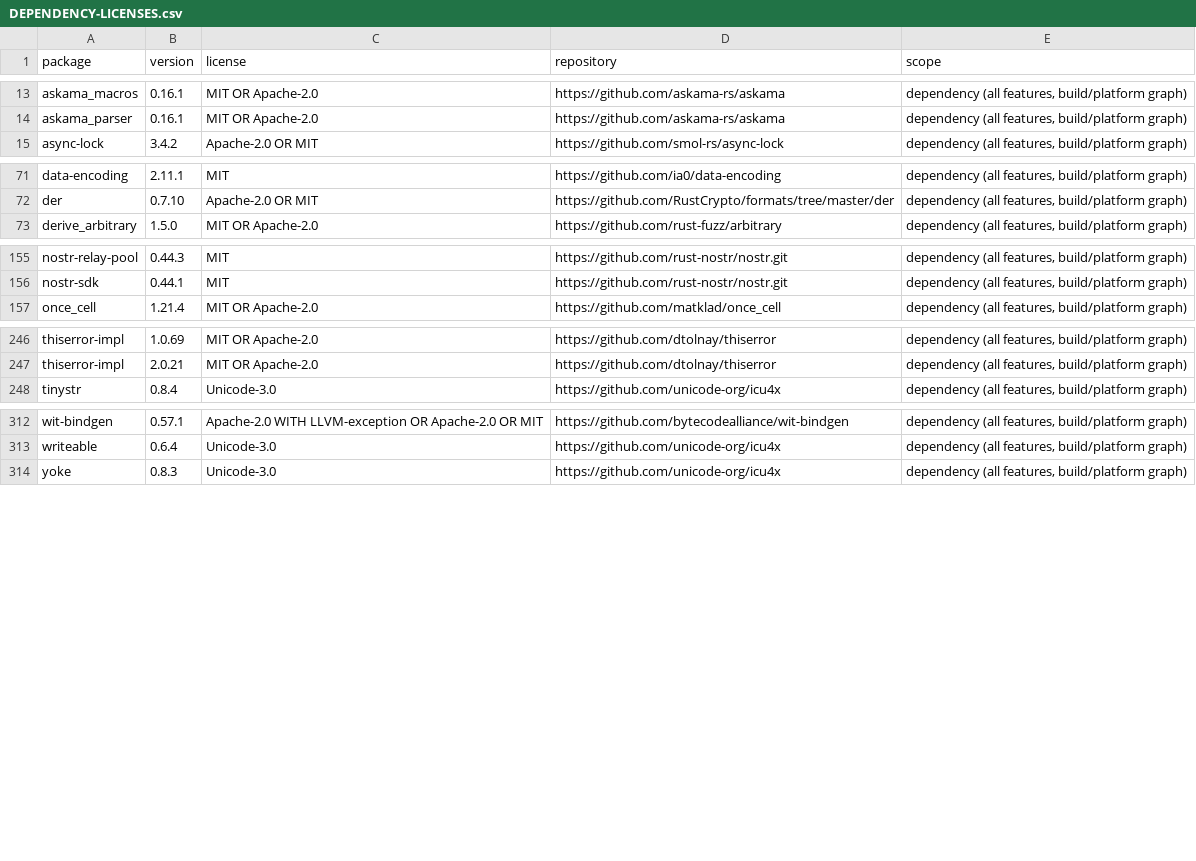
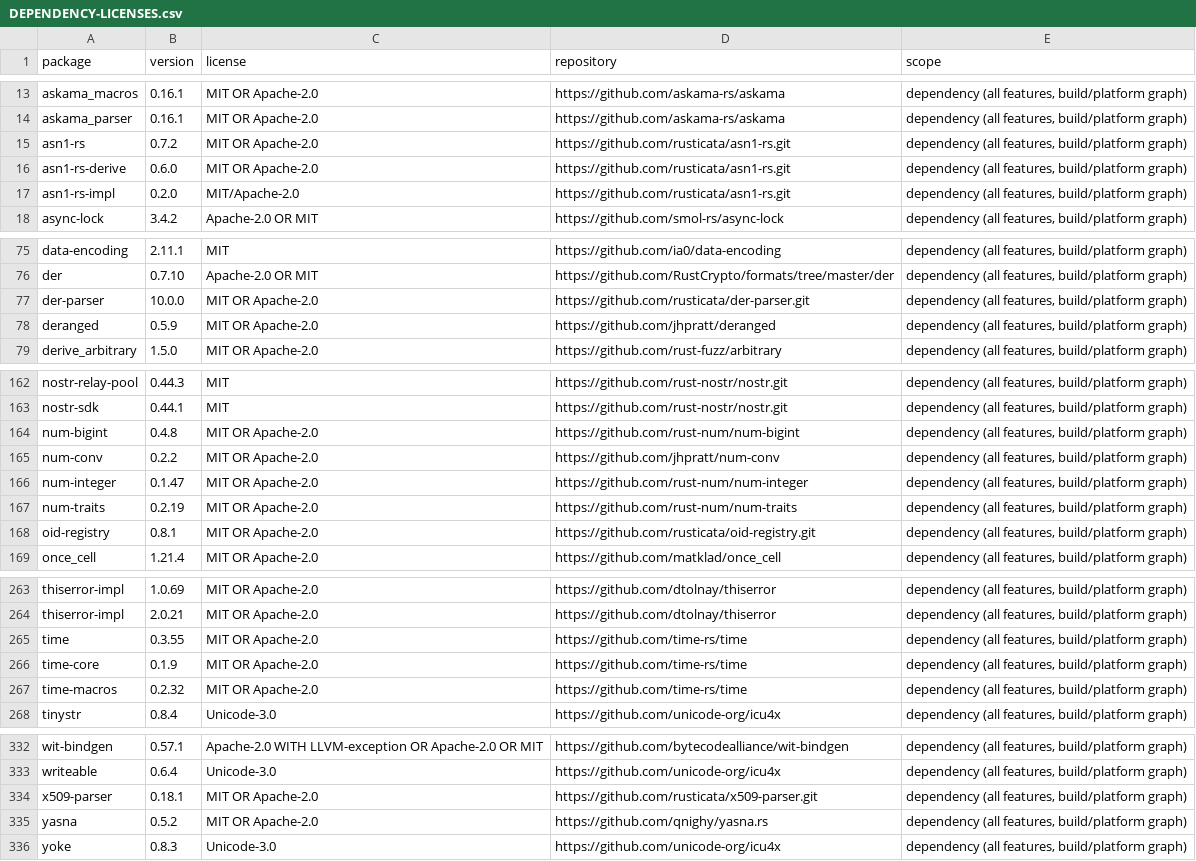
Before and after one commit to bananawalnut/booknook, a CSV file: crates/connectors/DEPENDENCY-LICENSES.csv, drawn as a sheet; only a part is shown, gaps mark what is left out; the diff covers the shown part only.

Commit message:
Add bounded RSS and Atom normalization with native public HTTPS sources

```diff
--- a/crates/connectors/DEPENDENCY-LICENSES.csv
+++ b/crates/connectors/DEPENDENCY-LICENSES.csv
@@ -14,2 +14,5 @@ askama_macros,0.16.1,MIT OR Apache-2.0,https://github.com/askama-rs/askama,"depe
 askama_parser,0.16.1,MIT OR Apache-2.0,https://github.com/askama-rs/askama,"dependency (all features, build/platform graph)"
+asn1-rs,0.7.2,MIT OR Apache-2.0,https://github.com/rusticata/asn1-rs.git,"dependency (all features, build/platform graph)"
+asn1-rs-derive,0.6.0,MIT OR Apache-2.0,https://github.com/rusticata/asn1-rs.git,"dependency (all features, build/platform graph)"
+asn1-rs-impl,0.2.0,MIT/Apache-2.0,https://github.com/rusticata/asn1-rs.git,"dependency (all features, build/platform graph)"
 async-lock,3.4.2,Apache-2.0 OR MIT,https://github.com/smol-rs/async-lock,"dependency (all features, build/platform graph)"
@@ -72,2 +76,4 @@ data-encoding,2.11.1,MIT,https://github.com/ia0/data-encoding,"dependency (all f
 der,0.7.10,Apache-2.0 OR MIT,https://github.com/RustCrypto/formats/tree/master/der,"dependency (all features, build/platform graph)"
+der-parser,10.0.0,MIT OR Apache-2.0,https://github.com/rusticata/der-parser.git,"dependency (all features, build/platform graph)"
+deranged,0.5.9,MIT OR Apache-2.0,https://github.com/jhpratt/deranged,"dependency (all features, build/platform graph)"
 derive_arbitrary,1.5.0,MIT OR Apache-2.0,https://github.com/rust-fuzz/arbitrary,"dependency (all features, build/platform graph)"
@@ -156,2 +163,7 @@ nostr-relay-pool,0.44.3,MIT,https://github.com/rust-nostr/nostr.git,"dependency
 nostr-sdk,0.44.1,MIT,https://github.com/rust-nostr/nostr.git,"dependency (all features, build/platform graph)"
+num-bigint,0.4.8,MIT OR Apache-2.0,https://github.com/rust-num/num-bigint,"dependency (all features, build/platform graph)"
+num-conv,0.2.2,MIT OR Apache-2.0,https://github.com/jhpratt/num-conv,"dependency (all features, build/platform graph)"
+num-integer,0.1.47,MIT OR Apache-2.0,https://github.com/rust-num/num-integer,"dependency (all features, build/platform graph)"
+num-traits,0.2.19,MIT OR Apache-2.0,https://github.com/rust-num/num-traits,"dependency (all features, build/platform graph)"
+oid-registry,0.8.1,MIT OR Apache-2.0,https://github.com/rusticata/oid-registry.git,"dependency (all features, build/platform graph)"
 once_cell,1.21.4,MIT OR Apache-2.0,https://github.com/matklad/once_cell,"dependency (all features, build/platform graph)"
@@ -247,2 +264,5 @@ thiserror-impl,1.0.69,MIT OR Apache-2.0,https://github.com/dtolnay/thiserror,"de
 thiserror-impl,2.0.21,MIT OR Apache-2.0,https://github.com/dtolnay/thiserror,"dependency (all features, build/platform graph)"
+time,0.3.55,MIT OR Apache-2.0,https://github.com/time-rs/time,"dependency (all features, build/platform graph)"
+time-core,0.1.9,MIT OR Apache-2.0,https://github.com/time-rs/time,"dependency (all features, build/platform graph)"
+time-macros,0.2.32,MIT OR Apache-2.0,https://github.com/time-rs/time,"dependency (all features, build/platform graph)"
 tinystr,0.8.4,Unicode-3.0,https://github.com/unicode-org/icu4x,"dependency (all features, build/platform graph)"
@@ -313,2 +333,4 @@ wit-bindgen,0.57.1,Apache-2.0 WITH LLVM-exception OR Apache-2.0 OR MIT,https://g
 writeable,0.6.4,Unicode-3.0,https://github.com/unicode-org/icu4x,"dependency (all features, build/platform graph)"
+x509-parser,0.18.1,MIT OR Apache-2.0,https://github.com/rusticata/x509-parser.git,"dependency (all features, build/platform graph)"
+yasna,0.5.2,MIT OR Apache-2.0,https://github.com/qnighy/yasna.rs,"dependency (all features, build/platform graph)"
 yoke,0.8.3,Unicode-3.0,https://github.com/unicode-org/icu4x,"dependency (all features, build/platform graph)"
```
Also changed, not shown: 7 added rows elsewhere in this file, crates/core/DEPENDENCY-LICENSES.csv, crates/native/DEPENDENCY-LICENSES.csv, 47 other files.
